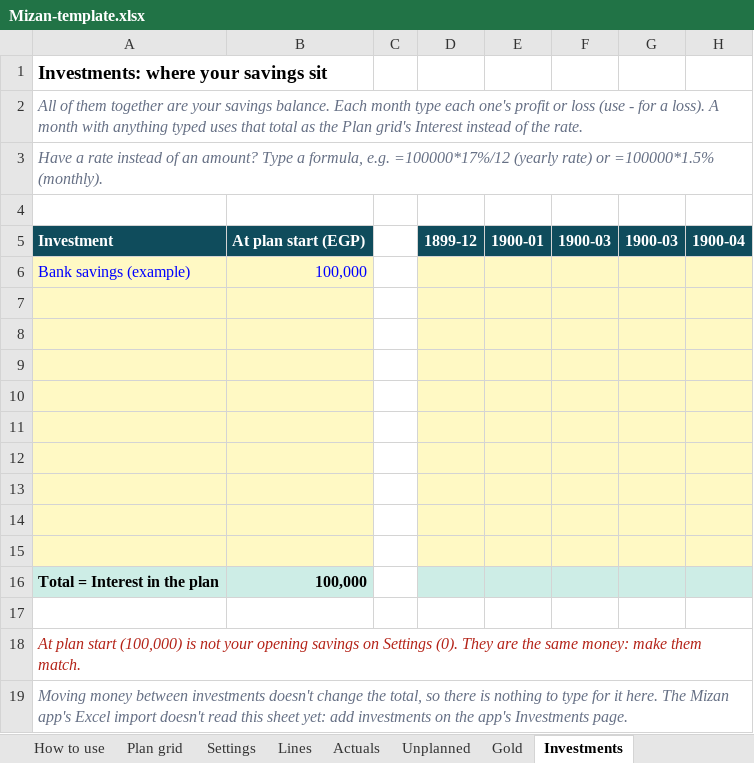
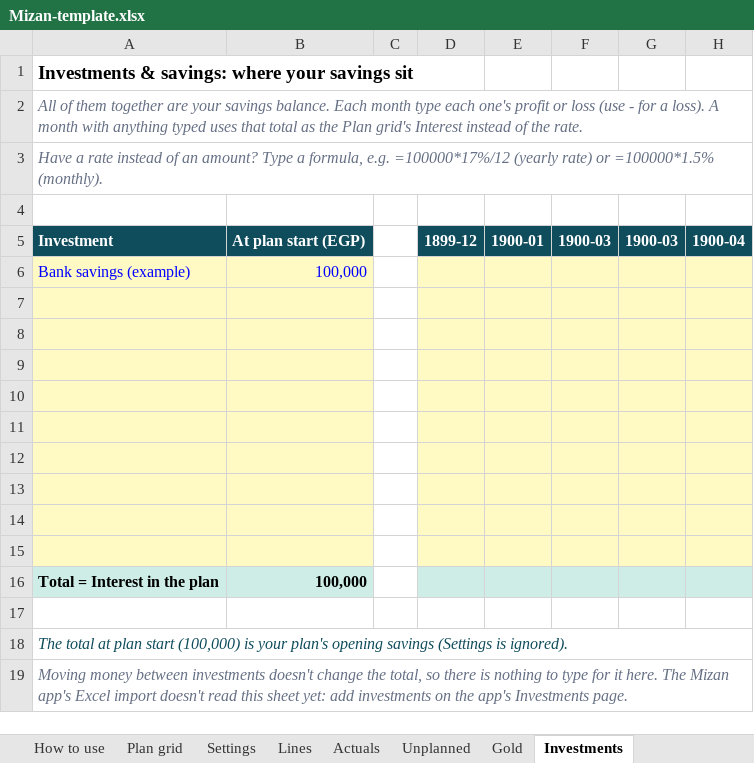
Before and after one commit to MohamedAdel9572/Mizan-personal-finance-tracker, an Excel workbook: public/Mizan-template.xlsx, sheet Investments, drawn as a sheet; only a part is shown; values as stored, in another font and other column widths than the file's, no borders; the diff names each change by its address in the sheet, - before the commit and + after, or states it on an @@ line.

```diff
--- a/public/Mizan-template.xlsx (sheet Investments)
+++ b/public/Mizan-template.xlsx (sheet Investments)
-A1: Investments: where your savings sit
+A1: Investments & savings: where your savings sit
-A18: At plan start (100,000) is not your opening savings on Settings (0). They are the same money: make them match.
+A18: The total at plan start (100,000) is your plan's opening savings (Settings is ignored).
-A18 text colour: #B42318
+A18 text colour: #0F4C5C
```
Also changed, not shown: sheet Plan grid, sheet How to use, sheet Settings, 6 other files.
